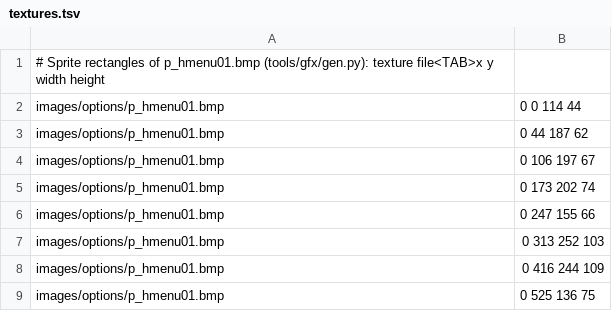
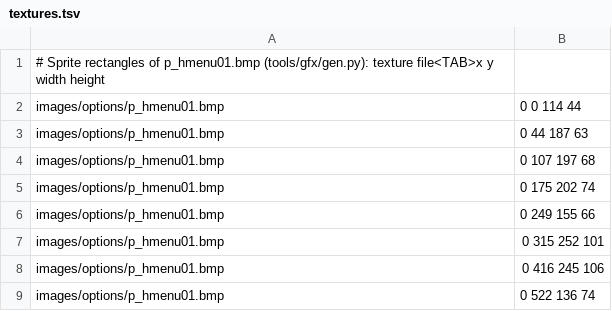
Before and after one commit to onethree7/patrician3-localization, a TSV file: data/gfx/da/textures.tsv, drawn as a sheet.

```diff
--- a/data/gfx/da/textures.tsv
+++ b/data/gfx/da/textures.tsv
@@ -2,8 +2,8 @@
 images/options/p_hmenu01.bmp	0 0 114 44
-images/options/p_hmenu01.bmp	0 44 187 62
-images/options/p_hmenu01.bmp	0 106 197 67
-images/options/p_hmenu01.bmp	0 173 202 74
-images/options/p_hmenu01.bmp	0 247 155 66
-images/options/p_hmenu01.bmp	0 313 252 103
-images/options/p_hmenu01.bmp	0 416 244 109
-images/options/p_hmenu01.bmp	0 525 136 75
+images/options/p_hmenu01.bmp	0 44 187 63
+images/options/p_hmenu01.bmp	0 107 197 68
+images/options/p_hmenu01.bmp	0 175 202 74
+images/options/p_hmenu01.bmp	0 249 155 66
+images/options/p_hmenu01.bmp	0 315 252 101
+images/options/p_hmenu01.bmp	0 416 245 106
+images/options/p_hmenu01.bmp	0 522 136 74
```
Also changed, not shown: data/gfx/de/textures.tsv, data/gfx/es/textures.tsv, 35 other files.
